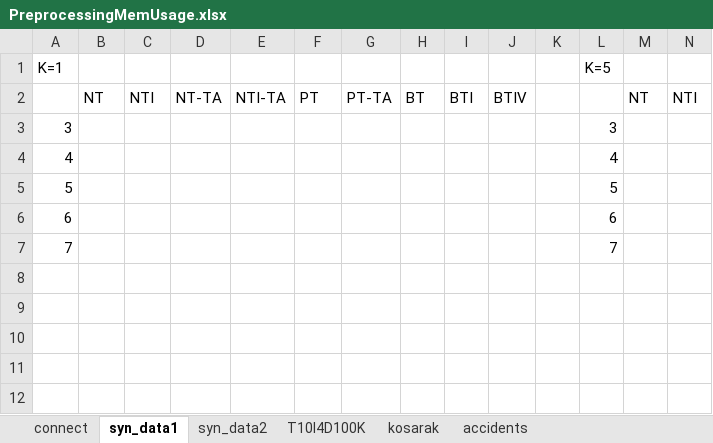
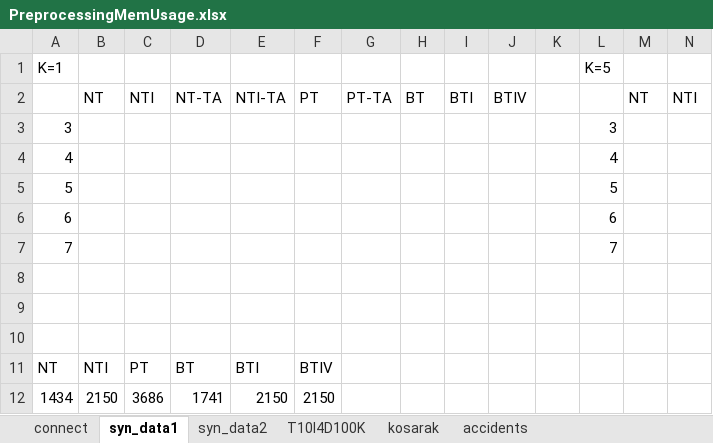
Before and after one commit to duychinhnguyenvn/Mining-Top-K-Co-Occurrence-Items, an Excel workbook: MiningTopKCoOccurrenceItemsConsole/testResults/PreprocessingMemUsage.xlsx, sheet syn_data1, drawn as a sheet; only a part is shown; values as stored, in another font and other column widths than the file's, no borders; charts and pictures not drawn; rows hold the shown columns only; the diff names each change by its address in the sheet, - before the commit and + after, or states it on an @@ line.

```diff
--- a/MiningTopKCoOccurrenceItemsConsole/testResults/PreprocessingMemUsage.xlsx (sheet syn_data1)
+++ b/MiningTopKCoOccurrenceItemsConsole/testResults/PreprocessingMemUsage.xlsx (sheet syn_data1)
+row 8: (empty)
+row 9: (empty)
+row 10: (empty)
+row 11: NT | NTI | PT | BT | BTI | BTIV
+row 12: 1434 | 2150 | 3686 | 1741 | 2150 | 2150
```
Also changed, not shown: sheet accidents, sheet syn_data2, sheet connect, charts or pictures, 1 other file.
